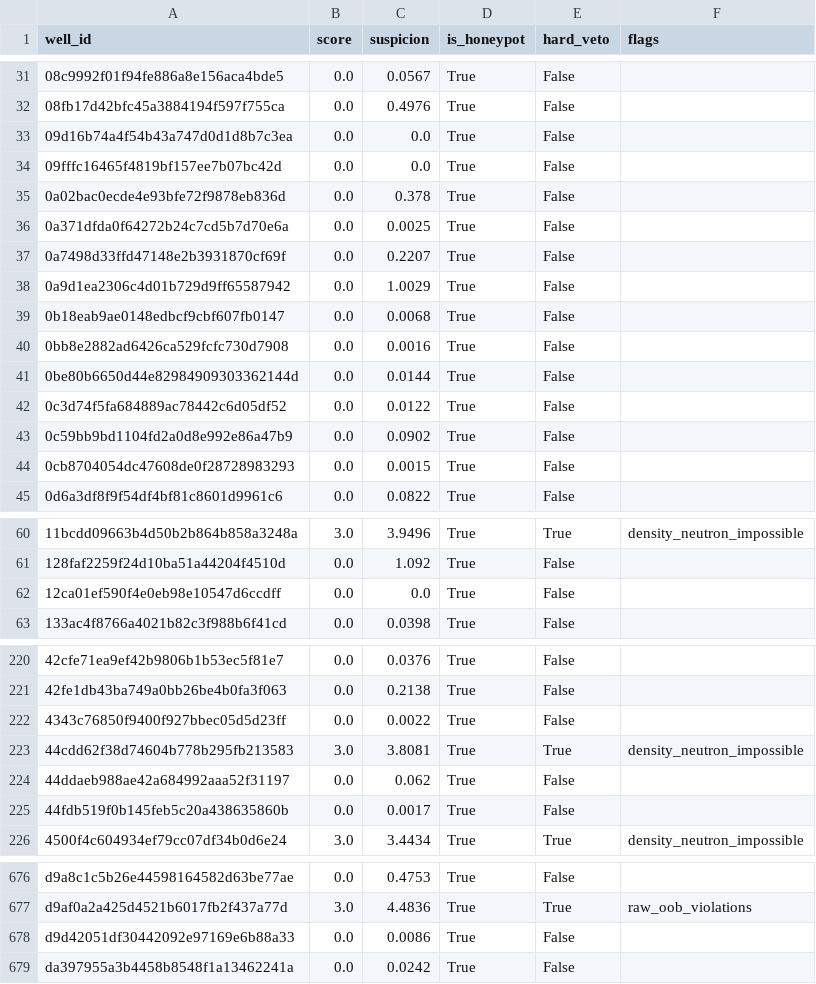
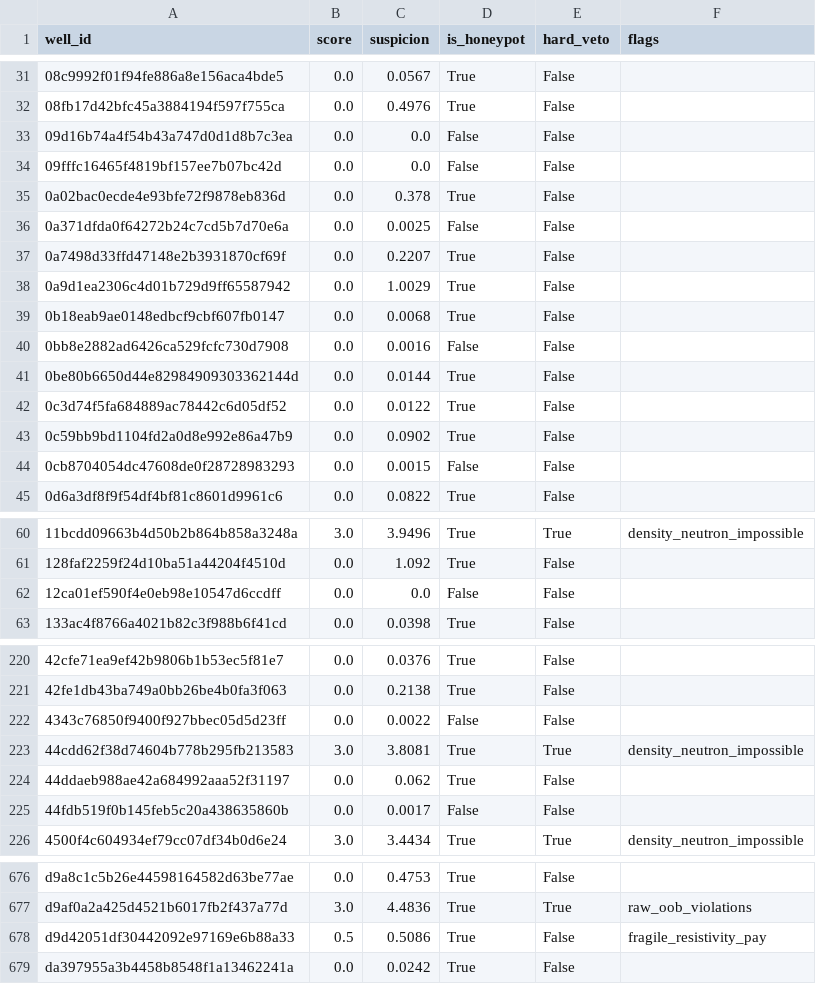
Before and after one commit to gems-fn123/think-onwards-no-second-guessing, a CSV file: outputs/qc_reports/honeypot_flags.csv, drawn as a sheet; only a part is shown, gaps mark what is left out; the diff covers the shown part only.

```diff
--- a/outputs/qc_reports/honeypot_flags.csv
+++ b/outputs/qc_reports/honeypot_flags.csv
@@ -32,6 +32,6 @@ well_id,score,suspicion,is_honeypot,hard_veto,flags
 08fb17d42bfc45a3884194f597f755ca,0.0,0.4976,True,False,
-09d16b74a4f54b43a747d0d1d8b7c3ea,0.0,0.0,True,False,
-09fffc16465f4819bf157ee7b07bc42d,0.0,0.0,True,False,
+09d16b74a4f54b43a747d0d1d8b7c3ea,0.0,0.0,False,False,
+09fffc16465f4819bf157ee7b07bc42d,0.0,0.0,False,False,
 0a02bac0ecde4e93bfe72f9878eb836d,0.0,0.378,True,False,
-0a371dfda0f64272b24c7cd5b7d70e6a,0.0,0.0025,True,False,
+0a371dfda0f64272b24c7cd5b7d70e6a,0.0,0.0025,False,False,
 0a7498d33ffd47148e2b3931870cf69f,0.0,0.2207,True,False,
@@ -39,3 +39,3 @@ well_id,score,suspicion,is_honeypot,hard_veto,flags
 0b18eab9ae0148edbcf9cbf607fb0147,0.0,0.0068,True,False,
-0bb8e2882ad6426ca529fcfc730d7908,0.0,0.0016,True,False,
+0bb8e2882ad6426ca529fcfc730d7908,0.0,0.0016,False,False,
 0be80b6650d44e82984909303362144d,0.0,0.0144,True,False,
@@ -43,3 +43,3 @@ well_id,score,suspicion,is_honeypot,hard_veto,flags
 0c59bb9bd1104fd2a0d8e992e86a47b9,0.0,0.0902,True,False,
-0cb8704054dc47608de0f28728983293,0.0,0.0015,True,False,
+0cb8704054dc47608de0f28728983293,0.0,0.0015,False,False,
 0d6a3df8f9f54df4bf81c8601d9961c6,0.0,0.0822,True,False,
@@ -61,3 +61,3 @@ well_id,score,suspicion,is_honeypot,hard_veto,flags
 128faf2259f24d10ba51a44204f4510d,0.0,1.092,True,False,
-12ca01ef590f4e0eb98e10547d6ccdff,0.0,0.0,True,False,
+12ca01ef590f4e0eb98e10547d6ccdff,0.0,0.0,False,False,
 133ac4f8766a4021b82c3f988b6f41cd,0.0,0.0398,True,False,
@@ -221,6 +221,6 @@ well_id,score,suspicion,is_honeypot,hard_veto,flags
 42fe1db43ba749a0bb26be4b0fa3f063,0.0,0.2138,True,False,
-4343c76850f9400f927bbec05d5d23ff,0.0,0.0022,True,False,
+4343c76850f9400f927bbec05d5d23ff,0.0,0.0022,False,False,
 44cdd62f38d74604b778b295fb213583,3.0,3.8081,True,True,density_neutron_impossible
 44ddaeb988ae42a684992aaa52f31197,0.0,0.062,True,False,
-44fdb519f0b145feb5c20a438635860b,0.0,0.0017,True,False,
+44fdb519f0b145feb5c20a438635860b,0.0,0.0017,False,False,
 4500f4c604934ef79cc07df34b0d6e24,3.0,3.4434,True,True,density_neutron_impossible
@@ -677,3 +677,3 @@ d9a8c1c5b26e44598164582d63be77ae,0.0,0.4753,True,False,
 d9af0a2a425d4521b6017fb2f437a77d,3.0,4.4836,True,True,raw_oob_violations
-d9d42051df30442092e97169e6b88a33,0.0,0.0086,True,False,
+d9d42051df30442092e97169e6b88a33,0.5,0.5086,True,False,fragile_resistivity_pay
 da397955a3b4458b8548f1a13462241a,0.0,0.0242,True,False,
```
Also changed, not shown: 45 edited cells elsewhere in this file, 3 other files.
